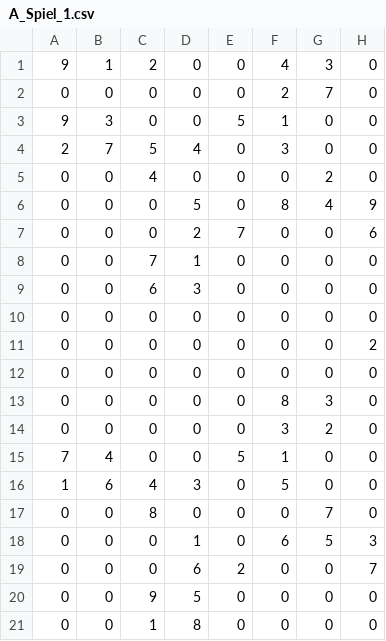
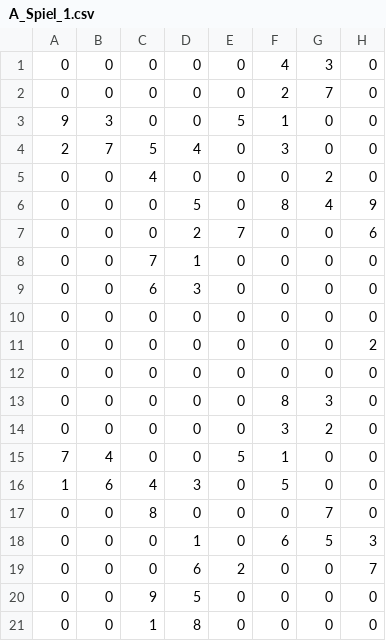
Before and after one commit to fischerd98/PR-SE, a CSV file: 00_Implementierung/Sudoku/Sudokus/NinjaSudoku_neu/Anfaenger/A_Spiel_1.csv, drawn as a sheet; only a part is shown; the diff names each change by its address in the sheet, - before the commit and + after, or states it on an @@ line.

```diff
--- a/00_Implementierung/Sudoku/Sudokus/NinjaSudoku_neu/Anfaenger/A_Spiel_1.csv
+++ b/00_Implementierung/Sudoku/Sudokus/NinjaSudoku_neu/Anfaenger/A_Spiel_1.csv
-A1: 9
+A1: 0
-B1: 1
+B1: 0
-C1: 2
+C1: 0
```
Also changed, not shown: 00_Implementierung/Sudoku/Sudokus/FreiformSudoku/Anfaenger/Spiel 2.csv, 00_Implementierung/Sudoku/Sudokus/FreiformSudoku_neu/Anfaenger/Spiel 1.csv, 13 other files.
